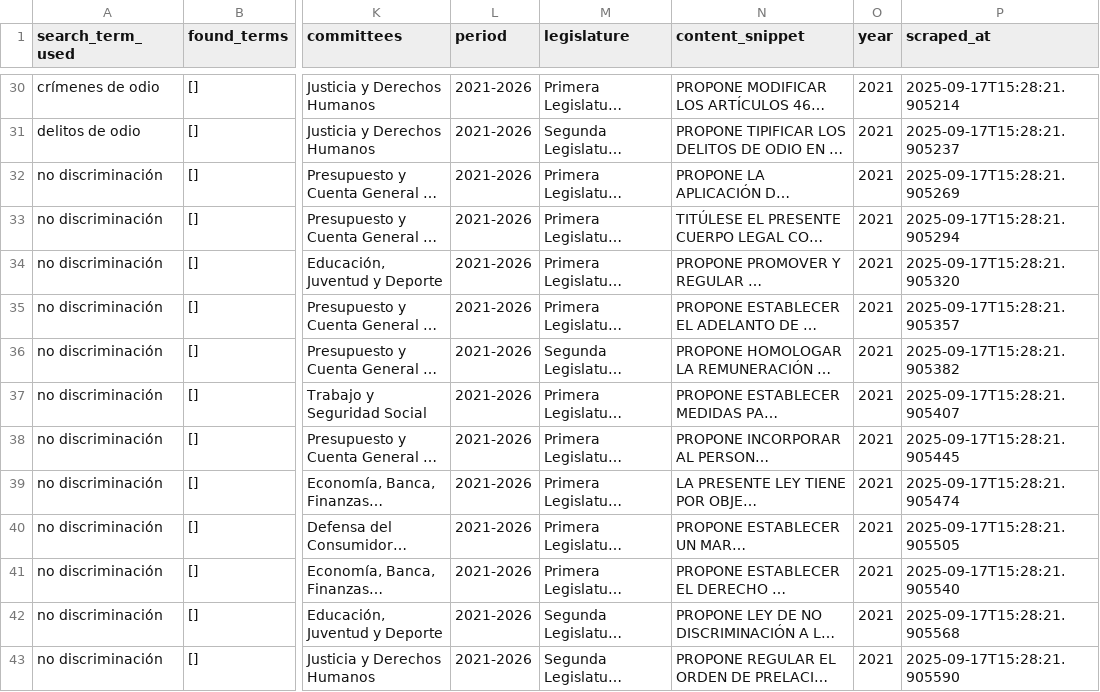
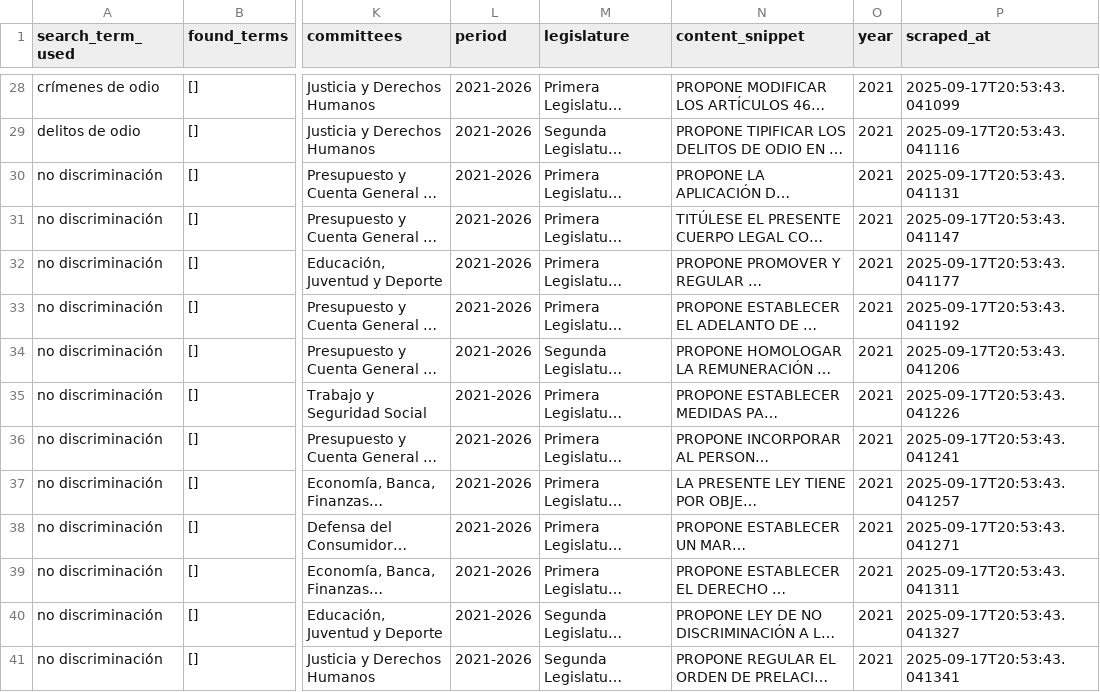
Before and after one commit to ArthurJordao/lgtb-peru-laws-web-scrapping, a CSV file: data/exports/lgbt_laws_2021.csv, drawn as a sheet; only a part is shown, gaps mark what is left out; long unchanged cells end in …; addresses are those after the commit; the diff covers the shown part only; the diff names each change by its address in the sheet, - before the commit and + after, or states it on an @@ line.

Commit message:
Update 2011-2021 with latest scrape version

```diff
--- a/data/exports/lgbt_laws_2021.csv
+++ b/data/exports/lgbt_laws_2021.csv
-P28 (scraped_at): 2025-09-17T15:28:21.905214
+P28 (scraped_at): 2025-09-17T20:53:43.041099
-P29 (scraped_at): 2025-09-17T15:28:21.905237
+P29 (scraped_at): 2025-09-17T20:53:43.041116
-P30 (scraped_at): 2025-09-17T15:28:21.905269
+P30 (scraped_at): 2025-09-17T20:53:43.041131
-P31 (scraped_at): 2025-09-17T15:28:21.905294
+P31 (scraped_at): 2025-09-17T20:53:43.041147
-P32 (scraped_at): 2025-09-17T15:28:21.905320
+P32 (scraped_at): 2025-09-17T20:53:43.041177
-P33 (scraped_at): 2025-09-17T15:28:21.905357
+P33 (scraped_at): 2025-09-17T20:53:43.041192
-P34 (scraped_at): 2025-09-17T15:28:21.905382
+P34 (scraped_at): 2025-09-17T20:53:43.041206
-P35 (scraped_at): 2025-09-17T15:28:21.905407
+P35 (scraped_at): 2025-09-17T20:53:43.041226
-P36 (scraped_at): 2025-09-17T15:28:21.905445
+P36 (scraped_at): 2025-09-17T20:53:43.041241
-P37 (scraped_at): 2025-09-17T15:28:21.905474
+P37 (scraped_at): 2025-09-17T20:53:43.041257
-P38 (scraped_at): 2025-09-17T15:28:21.905505
+P38 (scraped_at): 2025-09-17T20:53:43.041271
-P39 (scraped_at): 2025-09-17T15:28:21.905540
+P39 (scraped_at): 2025-09-17T20:53:43.041311
-P40 (scraped_at): 2025-09-17T15:28:21.905568
+P40 (scraped_at): 2025-09-17T20:53:43.041327
-P41 (scraped_at): 2025-09-17T15:28:21.905590
+P41 (scraped_at): 2025-09-17T20:53:43.041341
```
Also changed, not shown: 1 added row, 3 removed rows and 25 edited cells elsewhere in this file, 8 other files.
